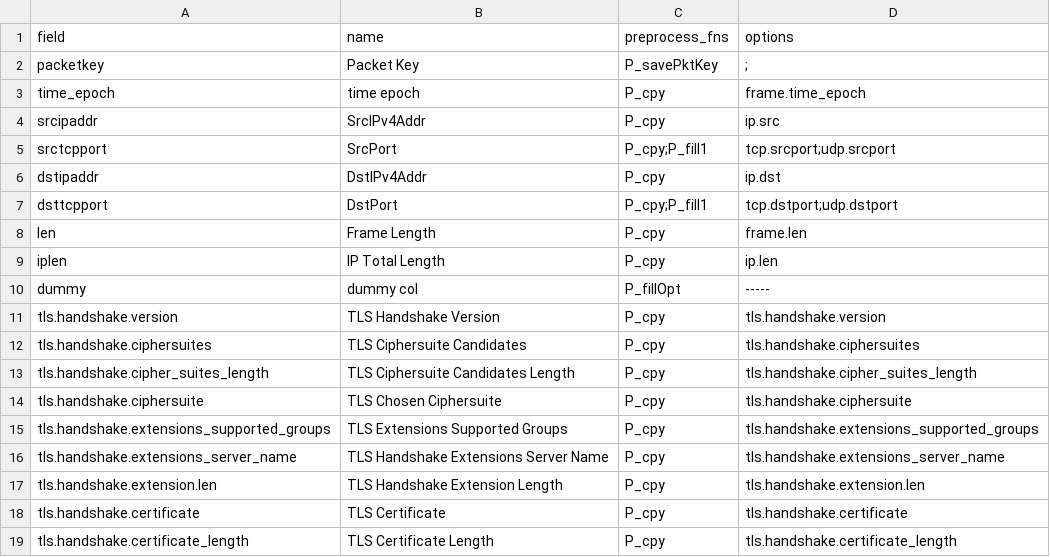
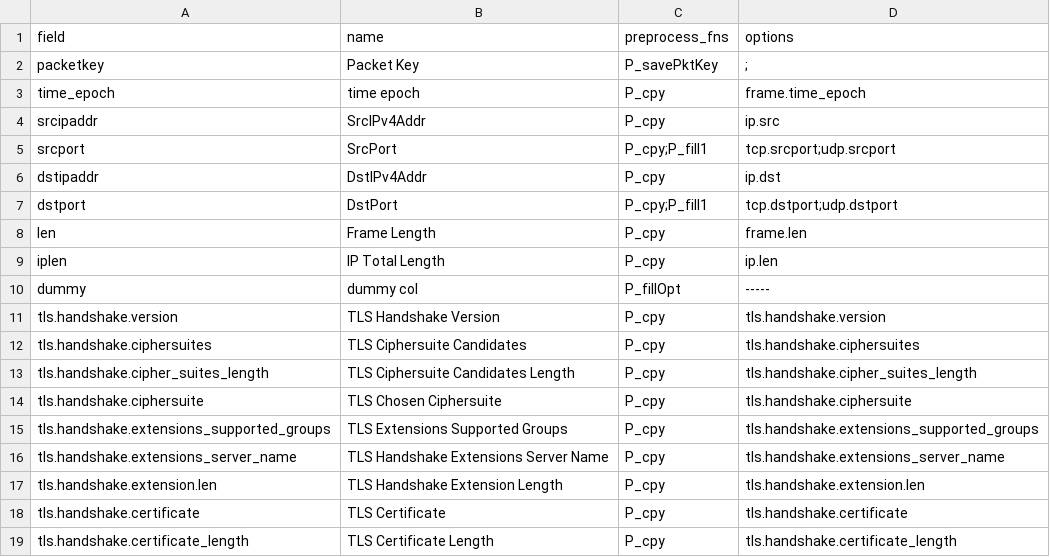
Before and after one commit to dnslab-inha/fpnt, a CSV file: config/output_pkt.csv, drawn as a sheet.

```diff
--- a/config/output_pkt.csv
+++ b/config/output_pkt.csv
@@ -4,5 +4,5 @@
 "srcipaddr","SrcIPv4Addr","P_cpy","ip.src"
-"srctcpport","SrcPort","P_cpy;P_fill1","tcp.srcport;udp.srcport"
+"srcport","SrcPort","P_cpy;P_fill1","tcp.srcport;udp.srcport"
 "dstipaddr","DstIPv4Addr","P_cpy","ip.dst"
-"dsttcpport","DstPort","P_cpy;P_fill1","tcp.dstport;udp.dstport"
+"dstport","DstPort","P_cpy;P_fill1","tcp.dstport;udp.dstport"
 "len","Frame Length","P_cpy","frame.len"
```
Also changed, not shown: config/output_flow.csv, 6 other files.
